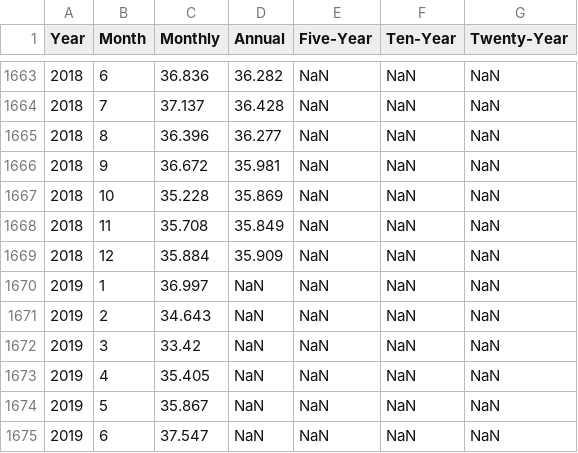
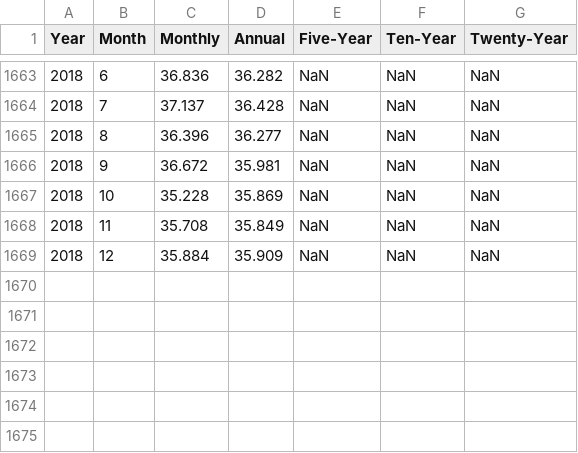
Before and after one commit to Jinan-dev/jovian_course_project, a CSV file: UAE_Daily_High_Temp.csv, drawn as a sheet; only a part is shown, gaps mark what is left out.

Commit message:
Update UAE_Daily_High_Temp.csv

```diff
--- a/UAE_Daily_High_Temp.csv
+++ b/UAE_Daily_High_Temp.csv
@@ -1669,7 +1669 @@ Year,Month,Monthly,Annual,Five-Year,Ten-Year,Twenty-Year
 2018,12,35.884,35.909,NaN,NaN,NaN
-2019,1,36.997,NaN,NaN,NaN,NaN
-2019,2,34.643,NaN,NaN,NaN,NaN
-2019,3,33.42,NaN,NaN,NaN,NaN
-2019,4,35.405,NaN,NaN,NaN,NaN
-2019,5,35.867,NaN,NaN,NaN,NaN
-2019,6,37.547,NaN,NaN,NaN,NaN
```
